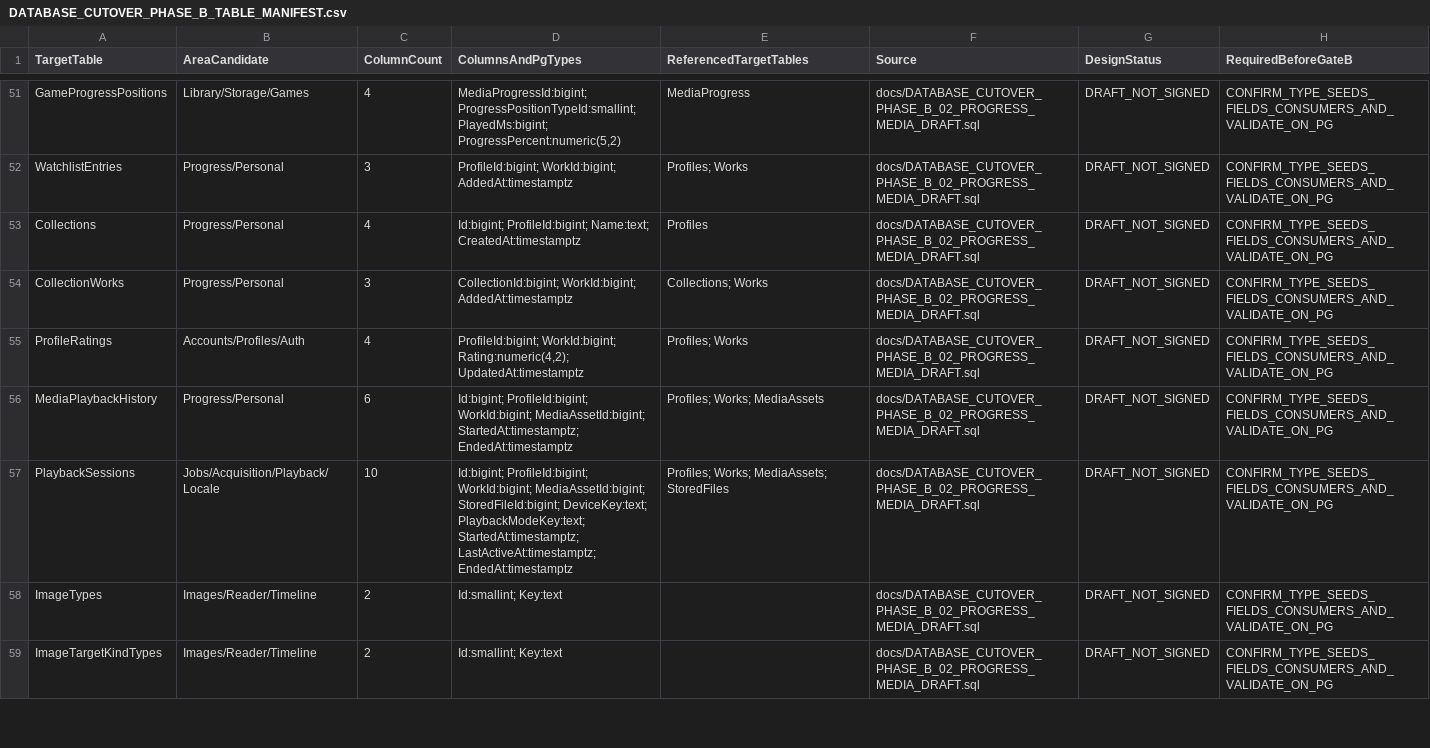
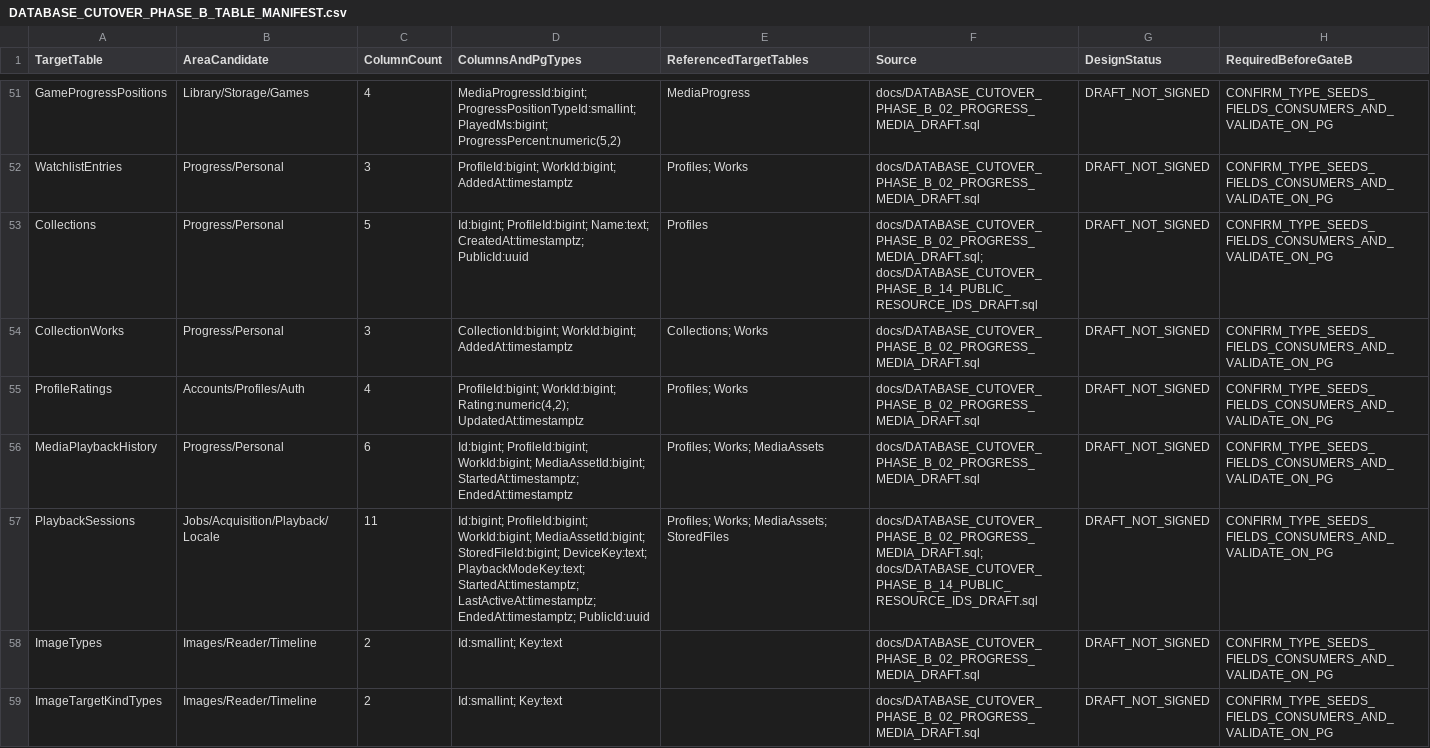
Before and after one commit to Juloc/Jularr, a CSV file: docs/DATABASE_CUTOVER_PHASE_B_TABLE_MANIFEST.csv, drawn as a sheet; only a part is shown, gaps mark what is left out; the diff covers the shown part only.

Commit message:
docs(db): reconcile complete 173-table manifest with Learning scopes and opaque resource identities

```diff
--- a/docs/DATABASE_CUTOVER_PHASE_B_TABLE_MANIFEST.csv
+++ b/docs/DATABASE_CUTOVER_PHASE_B_TABLE_MANIFEST.csv
@@ -52,3 +52,3 @@ TargetTable,AreaCandidate,ColumnCount,ColumnsAndPgTypes,ReferencedTargetTables,S
 "WatchlistEntries","Progress/Personal","3","ProfileId:bigint; WorkId:bigint; AddedAt:timestamptz","Profiles; Works","docs/DATABASE_CUTOVER_PHASE_B_02_PROGRESS_MEDIA_DRAFT.sql","DRAFT_NOT_SIGNED","CONFIRM_TYPE_SEEDS_FIELDS_CONSUMERS_AND_VALIDATE_ON_PG"
-"Collections","Progress/Personal","4","Id:bigint; ProfileId:bigint; Name:text; CreatedAt:timestamptz","Profiles","docs/DATABASE_CUTOVER_PHASE_B_02_PROGRESS_MEDIA_DRAFT.sql","DRAFT_NOT_SIGNED","CONFIRM_TYPE_SEEDS_FIELDS_CONSUMERS_AND_VALIDATE_ON_PG"
+"Collections","Progress/Personal","5","Id:bigint; ProfileId:bigint; Name:text; CreatedAt:timestamptz; PublicId:uuid","Profiles","docs/DATABASE_CUTOVER_PHASE_B_02_PROGRESS_MEDIA_DRAFT.sql; docs/DATABASE_CUTOVER_PHASE_B_14_PUBLIC_RESOURCE_IDS_DRAFT.sql","DRAFT_NOT_SIGNED","CONFIRM_TYPE_SEEDS_FIELDS_CONSUMERS_AND_VALIDATE_ON_PG"
 "CollectionWorks","Progress/Personal","3","CollectionId:bigint; WorkId:bigint; AddedAt:timestamptz","Collections; Works","docs/DATABASE_CUTOVER_PHASE_B_02_PROGRESS_MEDIA_DRAFT.sql","DRAFT_NOT_SIGNED","CONFIRM_TYPE_SEEDS_FIELDS_CONSUMERS_AND_VALIDATE_ON_PG"
@@ -56,3 +56,3 @@ TargetTable,AreaCandidate,ColumnCount,ColumnsAndPgTypes,ReferencedTargetTables,S
 "MediaPlaybackHistory","Progress/Personal","6","Id:bigint; ProfileId:bigint; WorkId:bigint; MediaAssetId:bigint; StartedAt:timestamptz; EndedAt:timestamptz","Profiles; Works; MediaAssets","docs/DATABASE_CUTOVER_PHASE_B_02_PROGRESS_MEDIA_DRAFT.sql","DRAFT_NOT_SIGNED","CONFIRM_TYPE_SEEDS_FIELDS_CONSUMERS_AND_VALIDATE_ON_PG"
-"PlaybackSessions","Jobs/Acquisition/Playback/Locale","10","Id:bigint; ProfileId:bigint; WorkId:bigint; MediaAssetId:bigint; StoredFileId:bigint; DeviceKey:text; PlaybackModeKey:text; StartedAt:timestamptz; LastActiveAt:timestamptz; EndedAt:timestamptz","Profiles; Works; MediaAssets; StoredFiles","docs/DATABASE_CUTOVER_PHASE_B_02_PROGRESS_MEDIA_DRAFT.sql","DRAFT_NOT_SIGNED","CONFIRM_TYPE_SEEDS_FIELDS_CONSUMERS_AND_VALIDATE_ON_PG"
+"PlaybackSessions","Jobs/Acquisition/Playback/Locale","11","Id:bigint; ProfileId:bigint; WorkId:bigint; MediaAssetId:bigint; StoredFileId:bigint; DeviceKey:text; PlaybackModeKey:text; StartedAt:timestamptz; LastActiveAt:timestamptz; EndedAt:timestamptz; PublicId:uuid","Profiles; Works; MediaAssets; StoredFiles","docs/DATABASE_CUTOVER_PHASE_B_02_PROGRESS_MEDIA_DRAFT.sql; docs/DATABASE_CUTOVER_PHASE_B_14_PUBLIC_RESOURCE_IDS_DRAFT.sql","DRAFT_NOT_SIGNED","CONFIRM_TYPE_SEEDS_FIELDS_CONSUMERS_AND_VALIDATE_ON_PG"
 "ImageTypes","Images/Reader/Timeline","2","Id:smallint; Key:text","","docs/DATABASE_CUTOVER_PHASE_B_02_PROGRESS_MEDIA_DRAFT.sql","DRAFT_NOT_SIGNED","CONFIRM_TYPE_SEEDS_FIELDS_CONSUMERS_AND_VALIDATE_ON_PG"
```
Also changed, not shown: 5 added rows and 42 edited cells elsewhere in this file.
